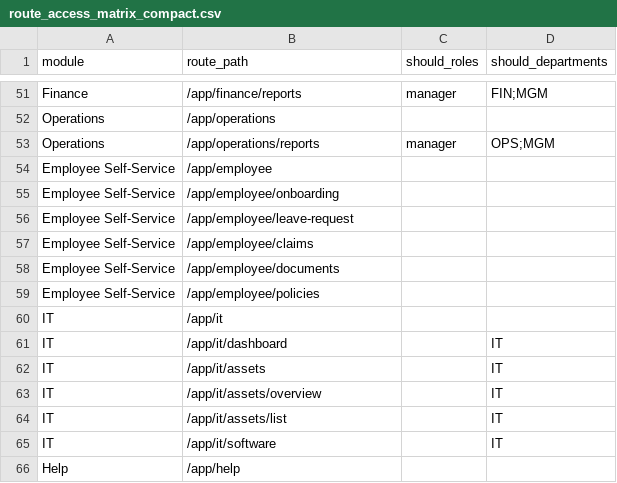
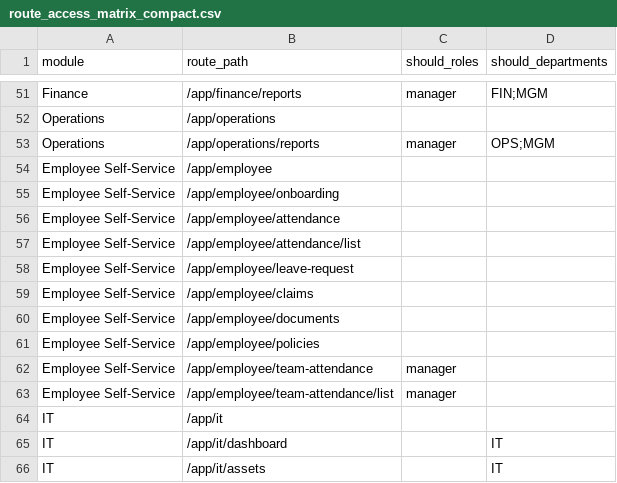
Before and after one commit to hazimdanishhh/hyrax-central-portal, a CSV file: supabase/access-control/route_access_matrix_compact.csv, drawn as a sheet; only a part is shown, gaps mark what is left out; the shorter side is filled out with more unchanged rows.

```diff
--- a/supabase/access-control/route_access_matrix_compact.csv
+++ b/supabase/access-control/route_access_matrix_compact.csv
@@ -55,2 +55,4 @@
 "Employee Self-Service","/app/employee/onboarding",,
+"Employee Self-Service","/app/employee/attendance",,
+"Employee Self-Service","/app/employee/attendance/list",,
 "Employee Self-Service","/app/employee/leave-request",,
@@ -59,2 +61,4 @@
 "Employee Self-Service","/app/employee/policies",,
+"Employee Self-Service","/app/employee/team-attendance","manager",
+"Employee Self-Service","/app/employee/team-attendance/list","manager",
 "IT","/app/it",,
```
Also changed, not shown: supabase/access-control/route_access_matrix.csv, 20 other files.
